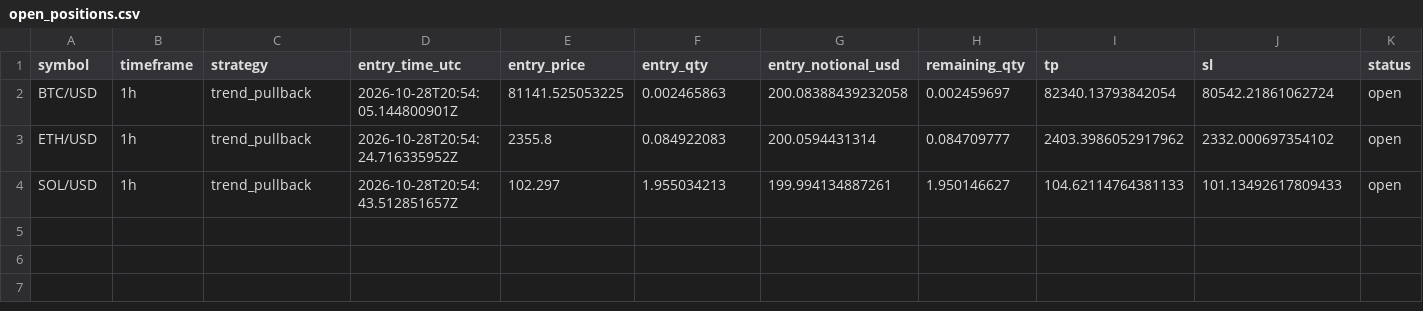
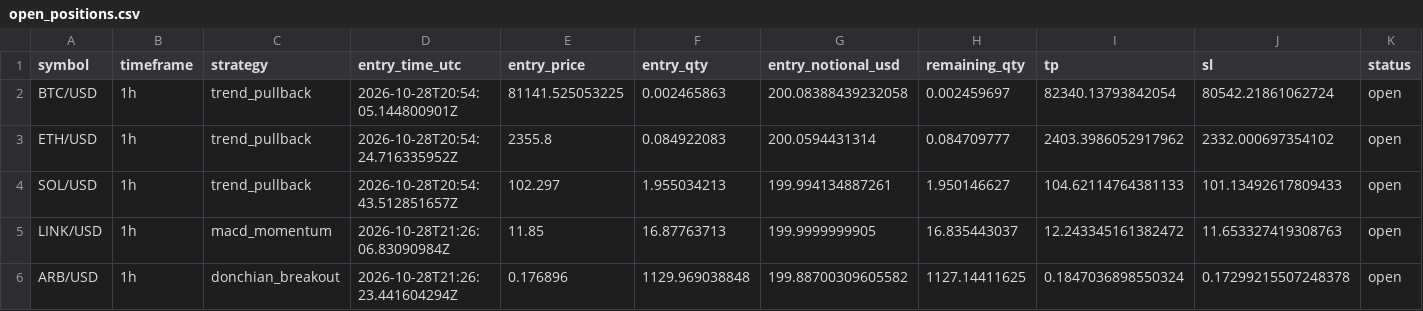
Before and after one commit to Rand0mUs3r-afk/CryptoStrategyLab, a CSV file: open_positions.csv, drawn as a sheet; only a part is shown; rows hold the shown columns only; the diff names each change by its address in the sheet, - before the commit and + after, or states it on an @@ line.

```diff
--- a/open_positions.csv
+++ b/open_positions.csv
+row 5: LINK/USD | 1h | macd_momentum | 2026-10-28T21:26:06.83090984Z | 11.85 | 16.87763713 | 199.9999999905 | 16.835443037 | 12.243345161382472 | 11.653327419308763 | open
+row 6: ARB/USD | 1h | donchian_breakout | 2026-10-28T21:26:23.441604294Z | 0.176896 | 1129.969038848 | 199.88700309605582 | 1127.14411625 | 0.1847036898550324 | 0.17299215507248378 | open
```
Also changed, not shown: orders.csv, reconciliation.csv, 9 other files.
